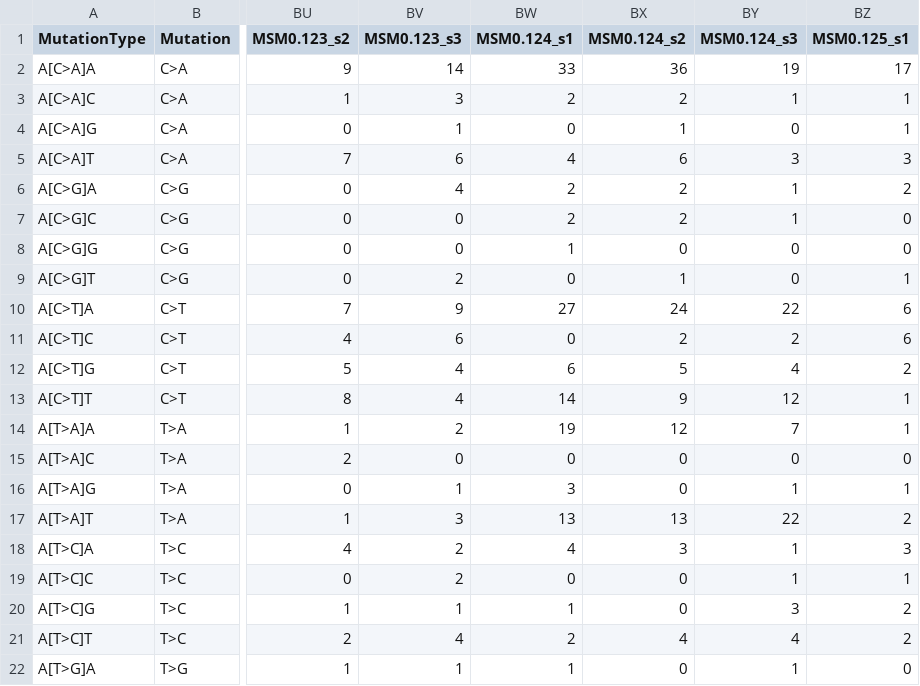
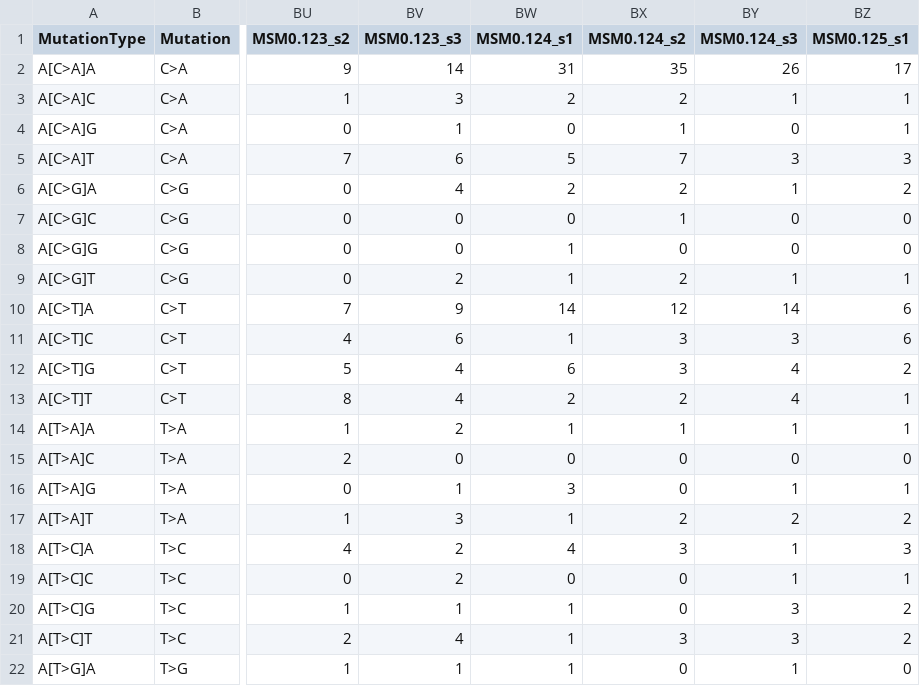
Before and after one commit to steverozen/mSigAct, a TSV file: data-raw/Cell_MutagenSig-master/Figure3_results/sub_catalogue_spike.tsv, drawn as a sheet; only a part is shown, gaps mark what is left out; the diff covers the shown part only; the diff names each change by its address in the sheet, - before the commit and + after, or states it on an @@ line.

```diff
--- a/data-raw/Cell_MutagenSig-master/Figure3_results/sub_catalogue_spike.tsv
+++ b/data-raw/Cell_MutagenSig-master/Figure3_results/sub_catalogue_spike.tsv
-BW2 (MSM0.124_s1): 33
+BW2 (MSM0.124_s1): 31
-BX2 (MSM0.124_s2): 36
+BX2 (MSM0.124_s2): 35
-BY2 (MSM0.124_s3): 19
+BY2 (MSM0.124_s3): 26
-BW5 (MSM0.124_s1): 4
+BW5 (MSM0.124_s1): 5
-BX5 (MSM0.124_s2): 6
+BX5 (MSM0.124_s2): 7
-BW7 (MSM0.124_s1): 2
+BW7 (MSM0.124_s1): 0
-BX7 (MSM0.124_s2): 2
+BX7 (MSM0.124_s2): 1
-BY7 (MSM0.124_s3): 1
+BY7 (MSM0.124_s3): 0
-BW9 (MSM0.124_s1): 0
+BW9 (MSM0.124_s1): 1
-BX9 (MSM0.124_s2): 1
+BX9 (MSM0.124_s2): 2
-BY9 (MSM0.124_s3): 0
+BY9 (MSM0.124_s3): 1
-BW10 (MSM0.124_s1): 27
+BW10 (MSM0.124_s1): 14
-BX10 (MSM0.124_s2): 24
+BX10 (MSM0.124_s2): 12
-BY10 (MSM0.124_s3): 22
+BY10 (MSM0.124_s3): 14
-BW11 (MSM0.124_s1): 0
+BW11 (MSM0.124_s1): 1
-BX11 (MSM0.124_s2): 2
+BX11 (MSM0.124_s2): 3
-BY11 (MSM0.124_s3): 2
+BY11 (MSM0.124_s3): 3
-BX12 (MSM0.124_s2): 5
+BX12 (MSM0.124_s2): 3
-BW13 (MSM0.124_s1): 14
+BW13 (MSM0.124_s1): 2
-BX13 (MSM0.124_s2): 9
+BX13 (MSM0.124_s2): 2
-BY13 (MSM0.124_s3): 12
+BY13 (MSM0.124_s3): 4
-BW14 (MSM0.124_s1): 19
+BW14 (MSM0.124_s1): 1
-BX14 (MSM0.124_s2): 12
+BX14 (MSM0.124_s2): 1
-BY14 (MSM0.124_s3): 7
+BY14 (MSM0.124_s3): 1
-BW17 (MSM0.124_s1): 13
+BW17 (MSM0.124_s1): 1
-BX17 (MSM0.124_s2): 13
+BX17 (MSM0.124_s2): 2
-BY17 (MSM0.124_s3): 22
+BY17 (MSM0.124_s3): 2
-BW21 (MSM0.124_s1): 2
+BW21 (MSM0.124_s1): 1
-BX21 (MSM0.124_s2): 4
+BX21 (MSM0.124_s2): 3
-BY21 (MSM0.124_s3): 4
+BY21 (MSM0.124_s3): 3
```
Also changed, not shown: 108 edited cells elsewhere in this file, data-raw/Cell_MutagenSig-master/Figure2_results/Fig2A.tsv, 28 other files.
